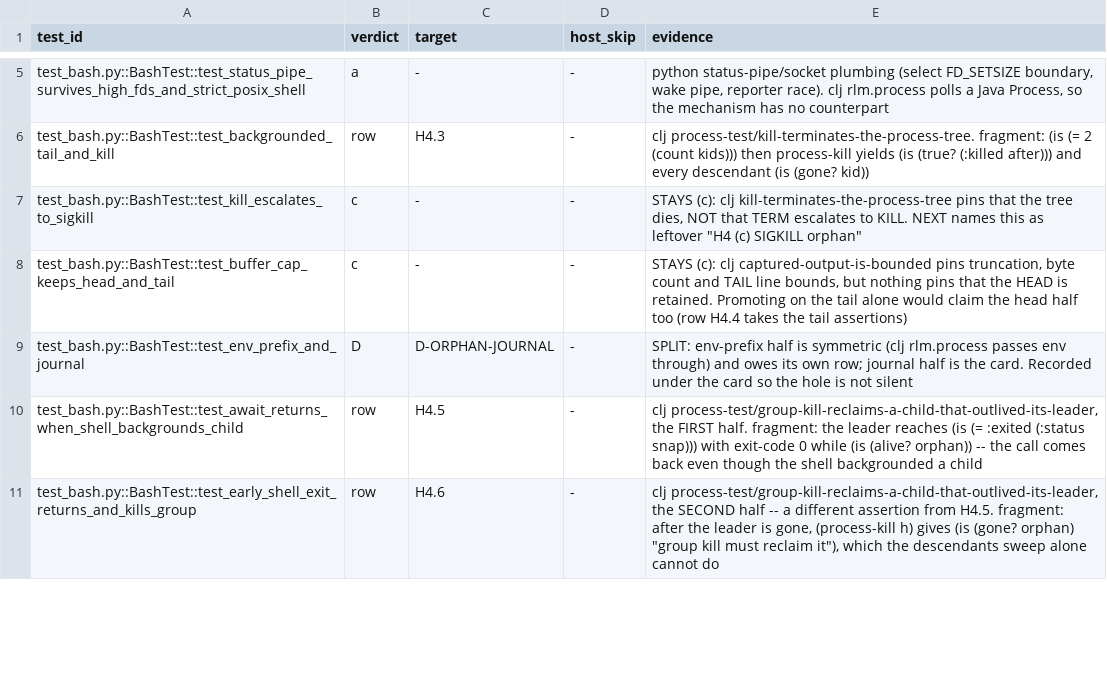
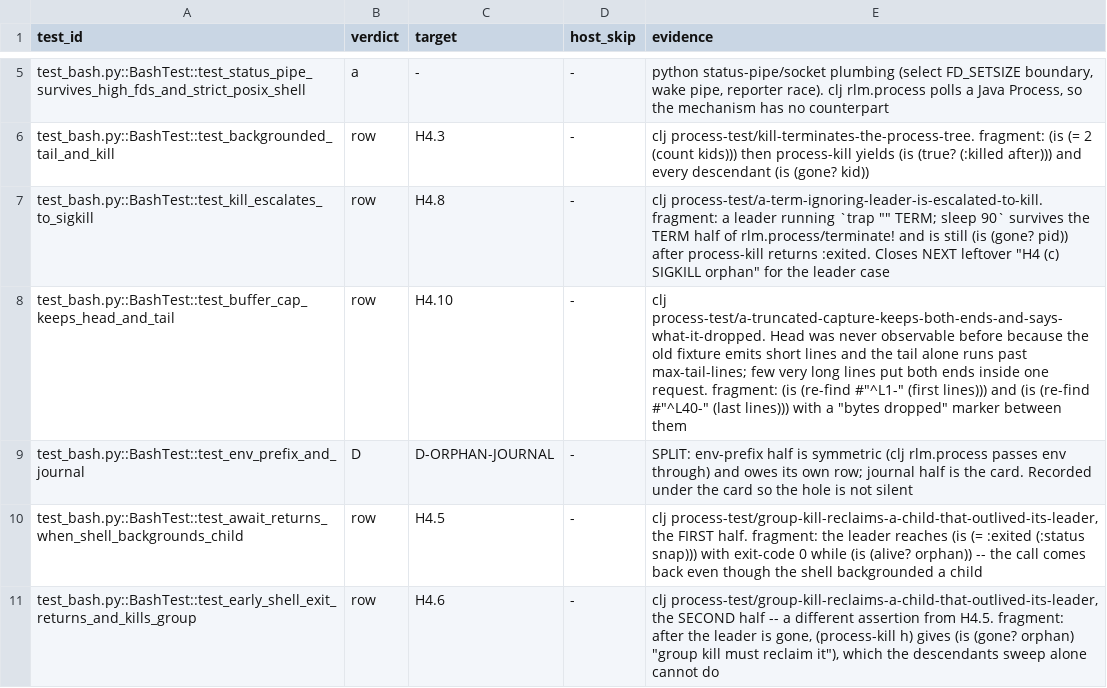
Before and after one commit to junghan0611/prime-agent, a TSV file: evals/coverage-denominator/manifest.tsv, drawn as a sheet; only a part is shown, gaps mark what is left out; the diff covers the shown part only.

```diff
--- a/evals/coverage-denominator/manifest.tsv
+++ b/evals/coverage-denominator/manifest.tsv
@@ -6,4 +6,4 @@ test_bash.py::BashTest::test_status_pipe_survives_high_fds_and_strict_posix_shel
 test_bash.py::BashTest::test_backgrounded_tail_and_kill	row	H4.3	-	clj process-test/kill-terminates-the-process-tree. fragment: (is (= 2 (count kids))) then process-kill yields (is (true? (:killed after))) and every descendant (is (gone? kid))
-test_bash.py::BashTest::test_kill_escalates_to_sigkill	c	-	-	"STAYS (c): clj kill-terminates-the-process-tree pins that the tree dies, NOT that TERM escalates to KILL. NEXT names this as leftover ""H4 (c) SIGKILL orphan"""
-test_bash.py::BashTest::test_buffer_cap_keeps_head_and_tail	c	-	-	STAYS (c): clj captured-output-is-bounded pins truncation, byte count and TAIL line bounds, but nothing pins that the HEAD is retained. Promoting on the tail alone would claim the head half too (row H4.4 takes the tail assertions)
+test_bash.py::BashTest::test_kill_escalates_to_sigkill	row	H4.8	-	"clj process-test/a-term-ignoring-leader-is-escalated-to-kill. fragment: a leader running `trap """" TERM; sleep 90` survives the TERM half of rlm.process/terminate! and is still (is (gone? pid)) after process-kill returns :exited. Closes NEXT leftover ""H4 (c) SIGKILL orphan"" for the leader case"
+test_bash.py::BashTest::test_buffer_cap_keeps_head_and_tail	row	H4.10	-	"clj process-test/a-truncated-capture-keeps-both-ends-and-says-what-it-dropped. Head was never observable before because the old fixture emits short lines and the tail alone runs past max-tail-lines; few very long lines put both ends inside one request. fragment: (is (re-find #""^L1-"" (first lines))) and (is (re-find #""^L40-"" (last lines))) with a ""bytes dropped"" marker between them"
 test_bash.py::BashTest::test_env_prefix_and_journal	D	D-ORPHAN-JOURNAL	-	SPLIT: env-prefix half is symmetric (clj rlm.process passes env through) and owes its own row; journal half is the card. Recorded under the card so the hole is not silent
```
Also changed, not shown: 7 edited cells elsewhere in this file, evals/coverage-denominator/registry.tsv, 2 other files.
